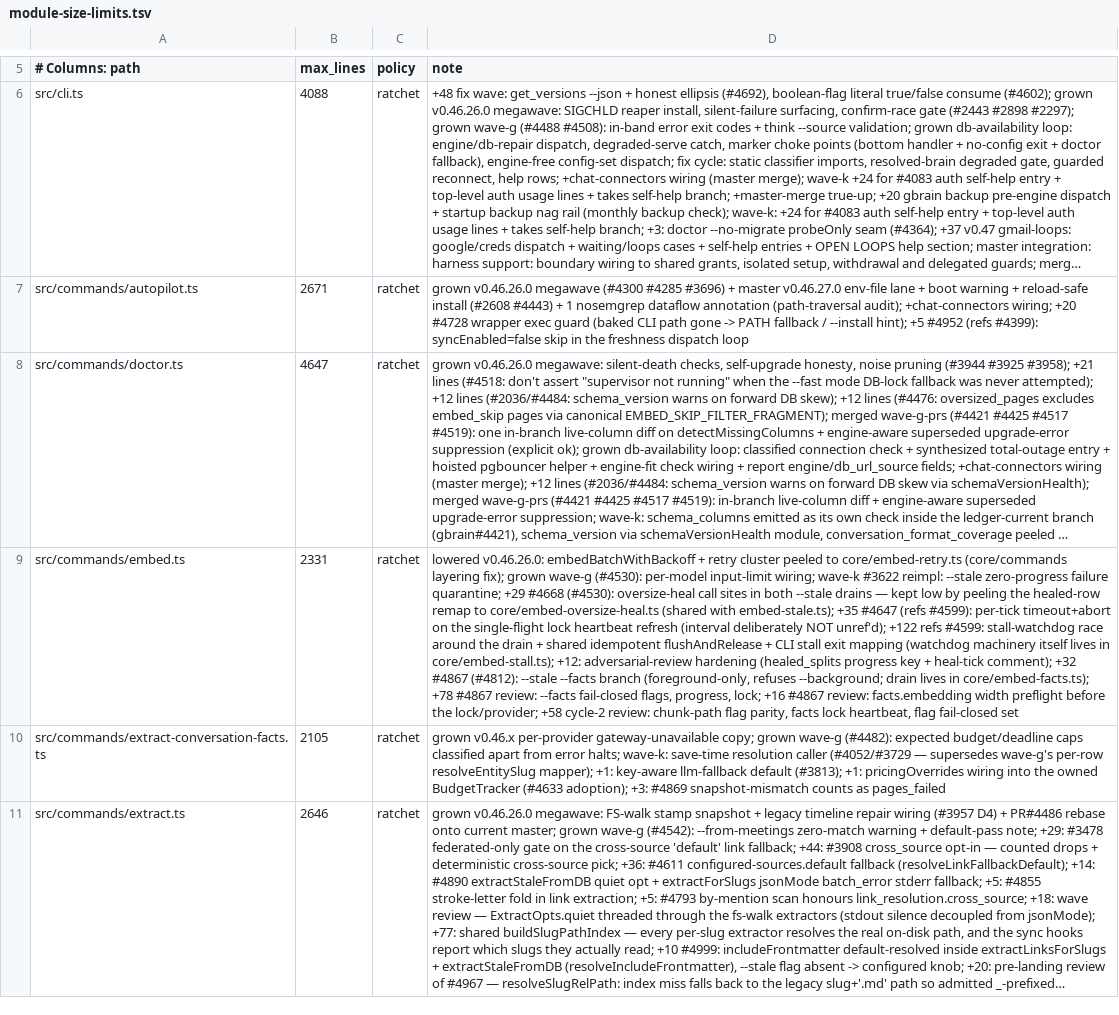
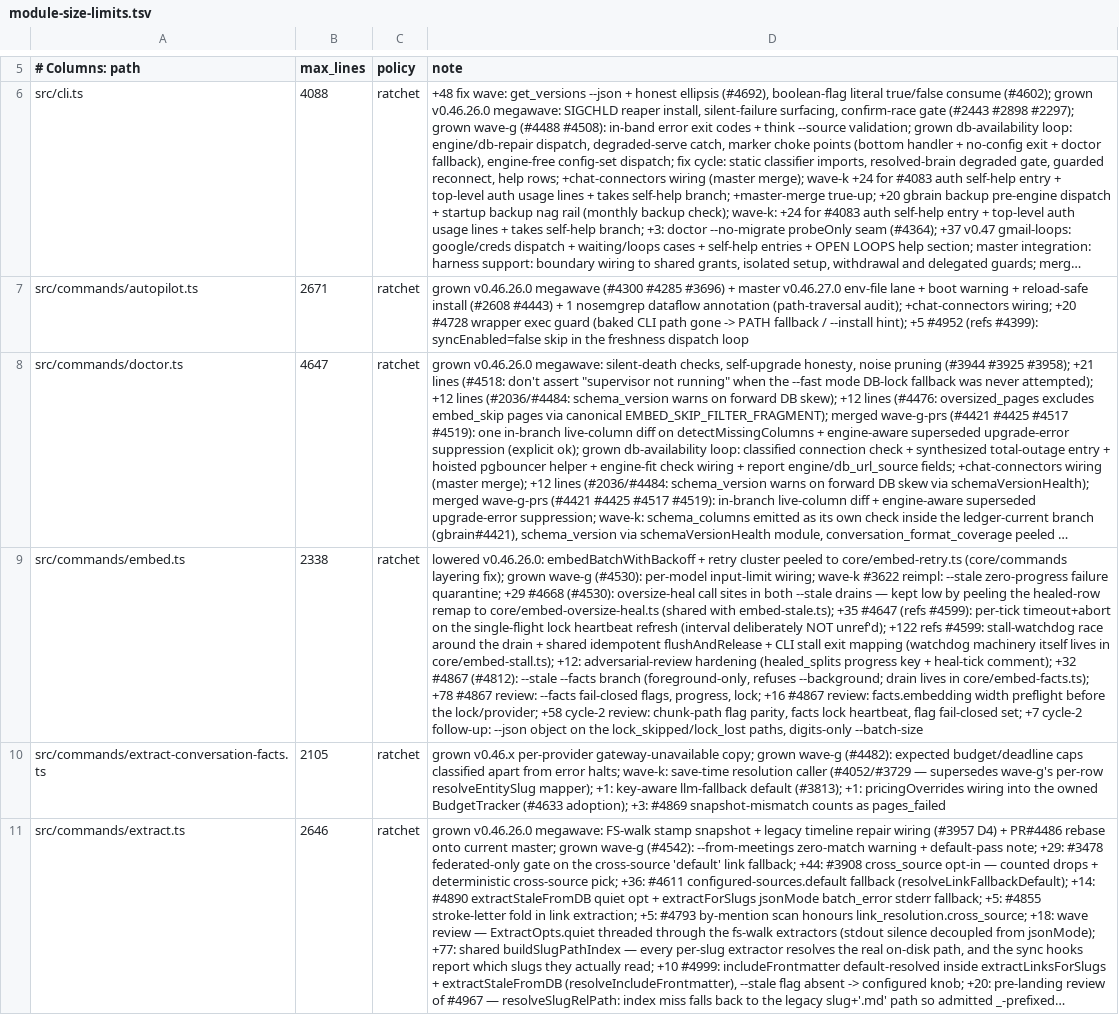
Before and after one commit to JamesSparkMojo/gbrain, a TSV file: scripts/module-size-limits.tsv, drawn as a sheet; only a part is shown, gaps mark what is left out; long unchanged cells end in …; the diff names each change by its address in the sheet, - before the commit and + after, or states it on an @@ line.

```diff
--- a/scripts/module-size-limits.tsv
+++ b/scripts/module-size-limits.tsv
-B9 (max_lines): 2331
+B9 (max_lines): 2338
-D9 (note): …flag fail-closed set
+D9 (note): …flag fail-closed set; +7 cycle-2 follow-up: --json object on the lock_skipped/lock_lost paths, digits-only --batch-size
```
Also changed, not shown: 5 other files.
